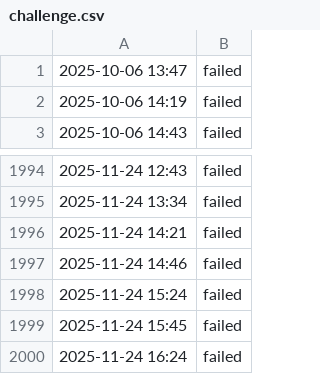
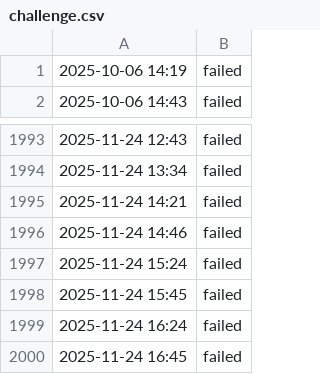
Before and after one commit to aryan4859/ForgeMonitor, a CSV file: content/logs/challenge.csv, drawn as a sheet; only a part is shown, gaps mark what is left out; removed rows and columns are numbered as before the commit, all else as after; the diff names each change by its address in the sheet, - before the commit and + after, or states it on an @@ line.

```diff
--- a/content/logs/challenge.csv
+++ b/content/logs/challenge.csv
-row 1: 2025-10-06 13:47 | failed
+row 2000: 2025-11-24 16:45 | failed
```
Also changed, not shown: content/logs/api.csv, content/logs/cicd.csv, 4 other files.
